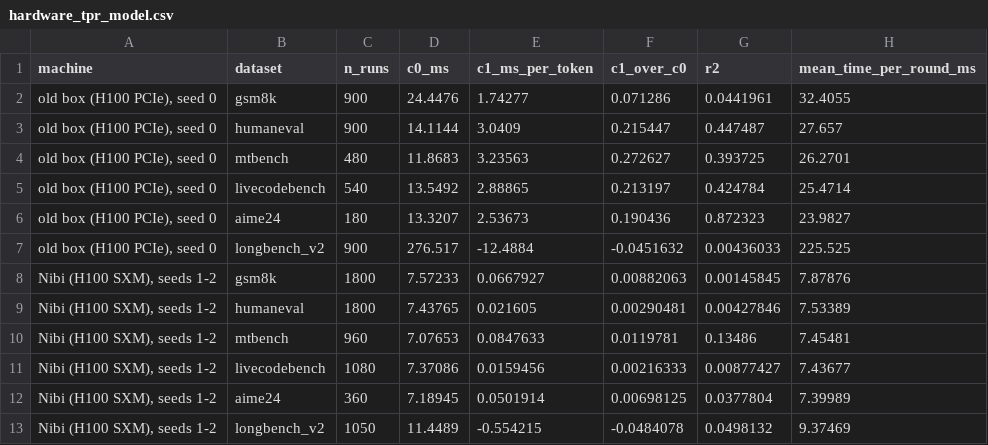
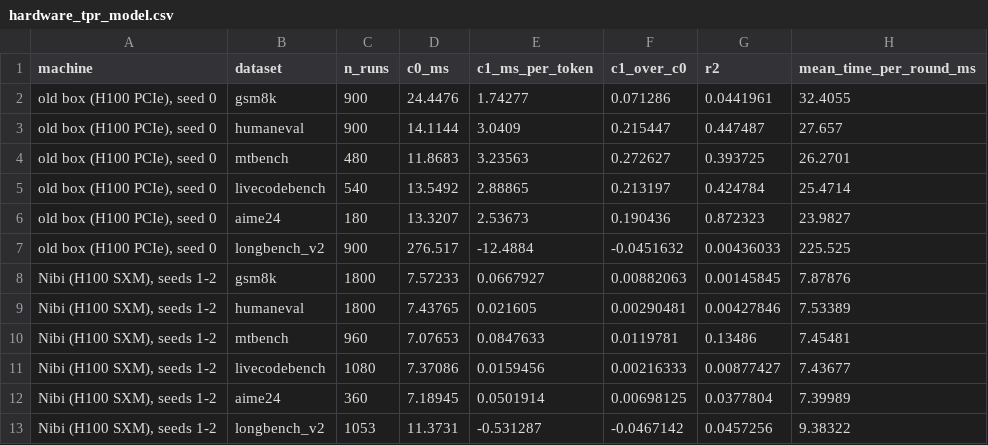
Before and after one commit to billxby/lossy-token-eff, a CSV file: campaign/addendum/analysis/hardware_tpr_model.csv, drawn as a sheet.

```diff
--- a/campaign/addendum/analysis/hardware_tpr_model.csv
+++ b/campaign/addendum/analysis/hardware_tpr_model.csv
@@ -12,2 +12,2 @@ machine,dataset,n_runs,c0_ms,c1_ms_per_token,c1_over_c0,r2,mean_time_per_round_m
 "Nibi (H100 SXM), seeds 1-2",aime24,360,7.18945,0.0501914,0.00698125,0.0377804,7.39989
-"Nibi (H100 SXM), seeds 1-2",longbench_v2,1050,11.4489,-0.554215,-0.0484078,0.0498132,9.37469
+"Nibi (H100 SXM), seeds 1-2",longbench_v2,1053,11.3731,-0.531287,-0.0467142,0.0457256,9.38322
```
Also changed, not shown: campaign/addendum/best_setting.csv, campaign/addendum/seeds/longbench_v2__seed2.csv, 7 other files.
